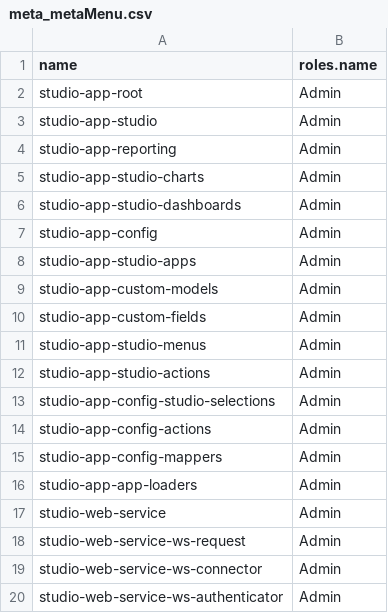
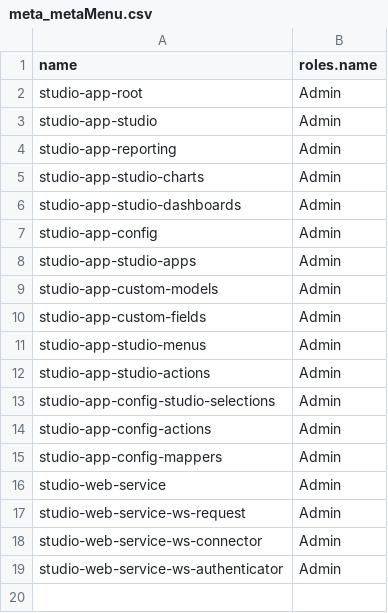
Before and after one commit to axelor/axelor-studio, a CSV file: src/main/resources/data-init/input/meta_metaMenu.csv, drawn as a sheet; the diff names each change by its address in the sheet, - before the commit and + after, or states it on an @@ line.

```diff
--- a/src/main/resources/data-init/input/meta_metaMenu.csv
+++ b/src/main/resources/data-init/input/meta_metaMenu.csv
-row 16: studio-app-app-loaders | Admin
```
Also changed, not shown: src/main/resources/apps/roles/bpm_metaMenu.csv, src/main/resources/i18n/messages.csv, 41 other files.
